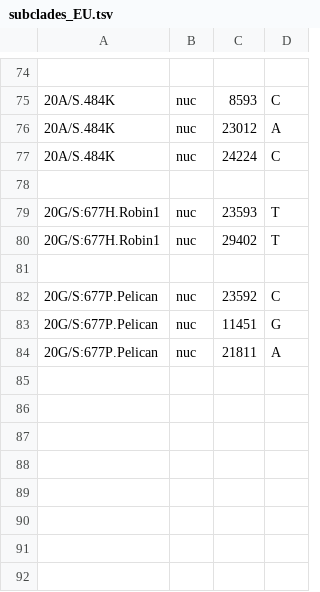
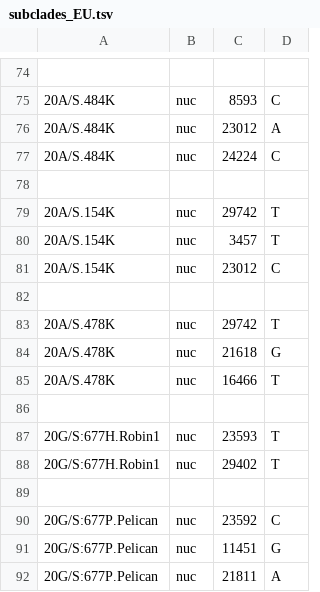
Before and after one commit to emmahodcroft/ncov_2021, a TSV file: cluster_profile/subclades_EU.tsv, drawn as a sheet; only a part is shown, gaps mark what is left out; the diff names each change by its address in the sheet, - before the commit and + after, or states it on an @@ line.

```diff
--- a/cluster_profile/subclades_EU.tsv
+++ b/cluster_profile/subclades_EU.tsv
+row 79: 20A/S.154K | nuc | 29742 | T
+row 80: 20A/S.154K | nuc | 3457 | T
+row 81: 20A/S.154K | nuc | 23012 | C
+row 82: (empty)
+row 83: 20A/S.478K | nuc | 29742 | T
+row 84: 20A/S.478K | nuc | 21618 | G
+row 85: 20A/S.478K | nuc | 16466 | T
+row 86: (empty)
```
Also changed, not shown: 3 other files.
